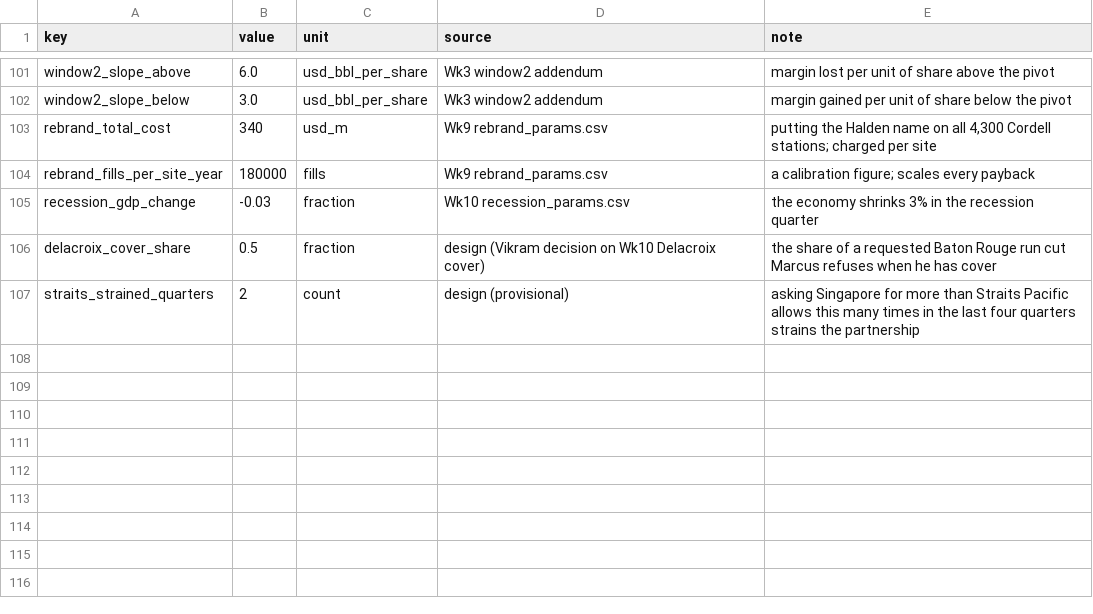
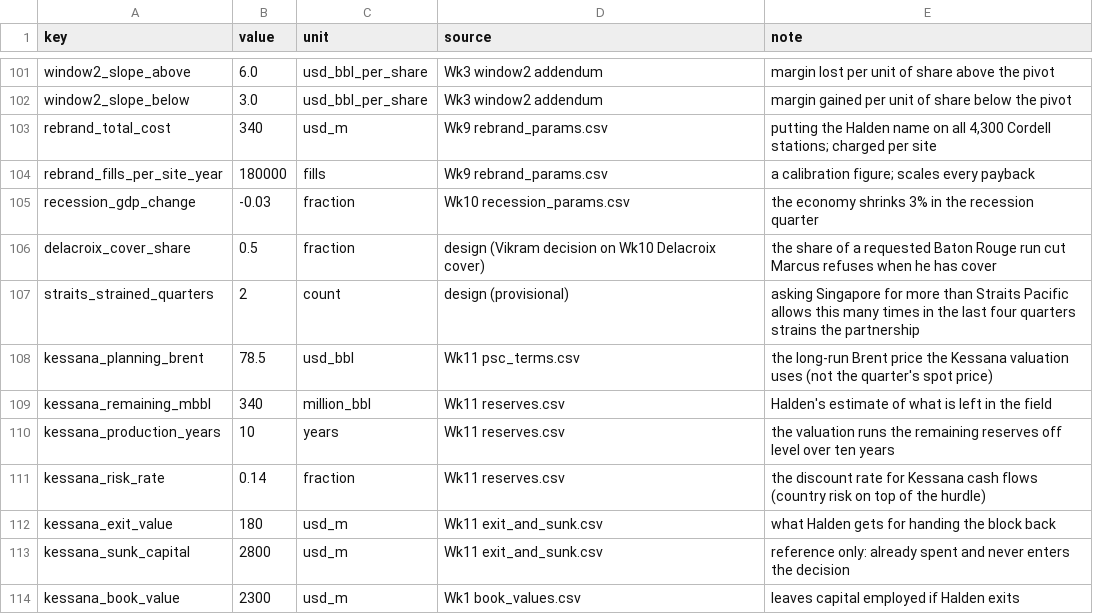
Before and after one commit to OneSmarterInc/flexee-economics, a CSV file: packages/operating-model/data/constants.csv, drawn as a sheet; only a part is shown, gaps mark what is left out; the diff names each change by its address in the sheet, - before the commit and + after, or states it on an @@ line.

```diff
--- a/packages/operating-model/data/constants.csv
+++ b/packages/operating-model/data/constants.csv
+row 108: kessana_planning_brent | 78.5 | usd_bbl | Wk11 psc_terms.csv | the long-run Brent price the Kessana valuation uses (not the quarter's spot price)
+row 109: kessana_remaining_mbbl | 340 | million_bbl | Wk11 reserves.csv | Halden's estimate of what is left in the field
+row 110: kessana_production_years | 10 | years | Wk11 reserves.csv | the valuation runs the remaining reserves off level over ten years
+row 111: kessana_risk_rate | 0.14 | fraction | Wk11 reserves.csv | the discount rate for Kessana cash flows (country risk on top of the hurdle)
+row 112: kessana_exit_value | 180 | usd_m | Wk11 exit_and_sunk.csv | what Halden gets for handing the block back
+row 113: kessana_sunk_capital | 2800 | usd_m | Wk11 exit_and_sunk.csv | reference only: already spent and never enters the decision
+row 114: kessana_book_value | 2300 | usd_m | Wk1 book_values.csv | leaves capital employed if Halden exits
```
Also changed, not shown: packages/operating-model/data/levers.csv, packages/operating-model/data/market_path.csv, 41 other files.
